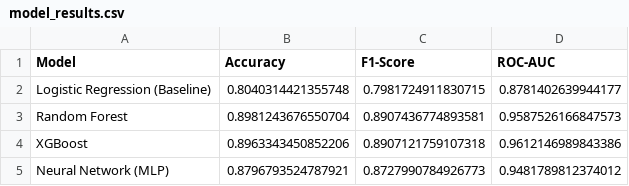
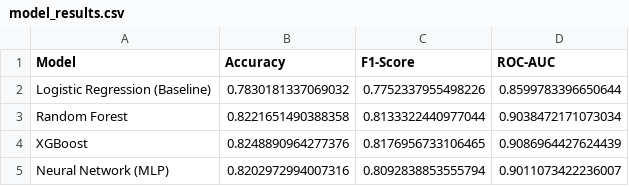
Before and after one commit to Serdar1048/fake-social-media-account-detection, a CSV file: datasets/processed/model_results.csv, drawn as a sheet.

Commit message:
feat: Retrain model without 'pi' feature and finalize technical report (v5.0)

```diff
--- a/datasets/processed/model_results.csv
+++ b/datasets/processed/model_results.csv
@@ -1,5 +1,5 @@
 Model,Accuracy,F1-Score,ROC-AUC
-Logistic Regression (Baseline),0.8040314421355748,0.7981724911830715,0.8781402639944177
-Random Forest,0.8981243676550704,0.8907436774893581,0.9587526166847573
-XGBoost,0.8963343450852206,0.8907121759107318,0.9612146989843386
-Neural Network (MLP),0.8796793524787921,0.8727990784926773,0.9481789812374012
+Logistic Regression (Baseline),0.7830181337069032,0.7752337955498226,0.8599783396650644
+Random Forest,0.8221651490388358,0.8133322440977044,0.9038472171073034
+XGBoost,0.8248890964277376,0.8176956733106465,0.9086964427624439
+Neural Network (MLP),0.8202972994007316,0.8092838853555794,0.9011073422236007
```
Also changed, not shown: 20 other files.
